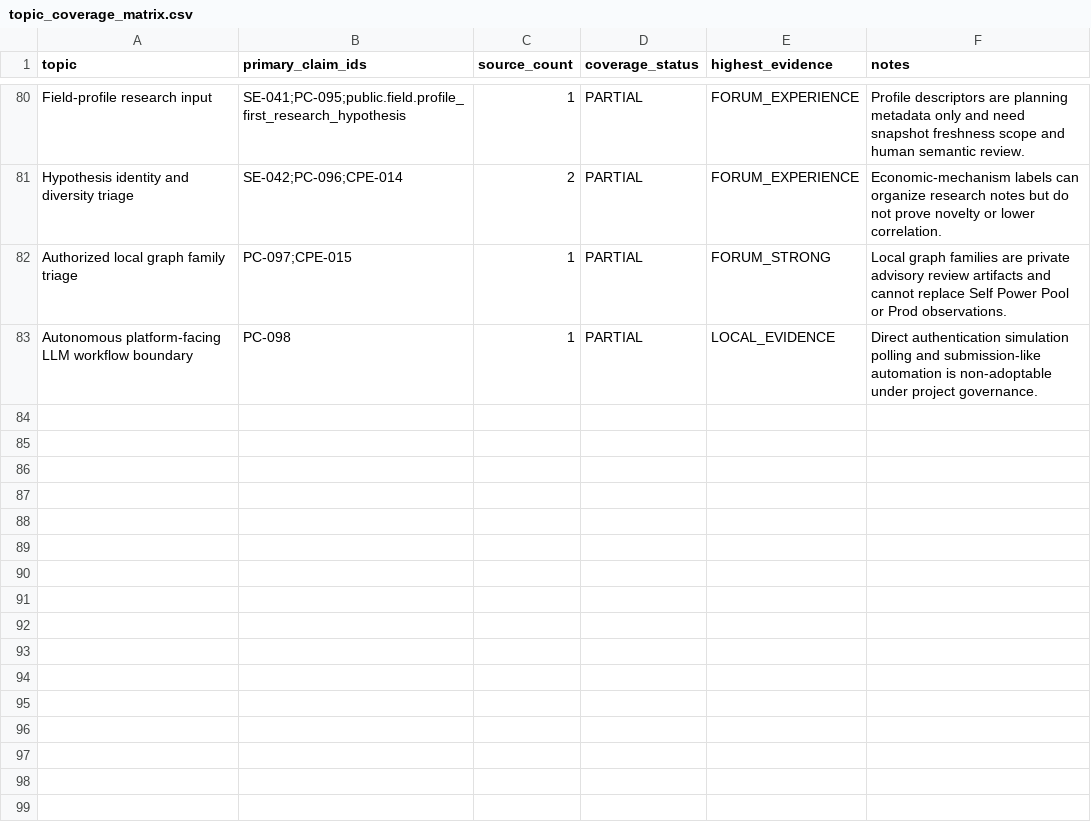
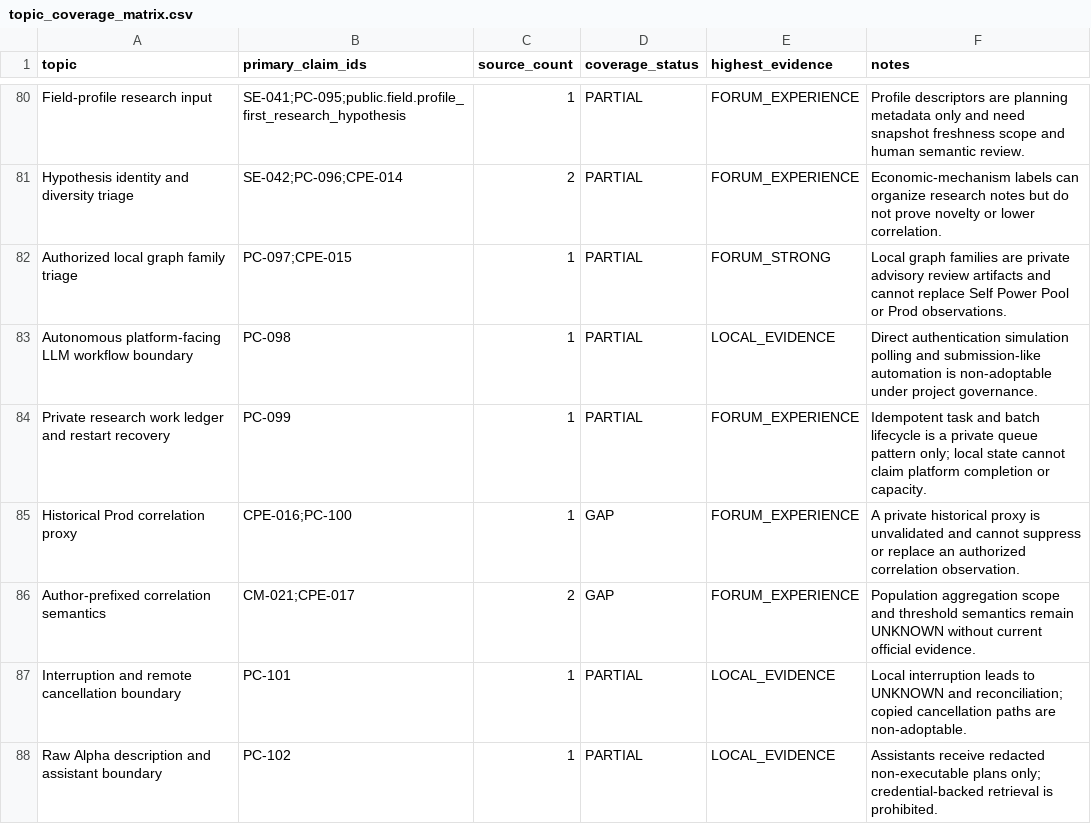
Before and after one commit to ssz960/wqc, a CSV file: topic_coverage_matrix.csv, drawn as a sheet; only a part is shown, gaps mark what is left out.

```diff
--- a/topic_coverage_matrix.csv
+++ b/topic_coverage_matrix.csv
@@ -83 +83,6 @@ Authorized local graph family triage,PC-097;CPE-015,1,PARTIAL,FORUM_STRONG,Local
 Autonomous platform-facing LLM workflow boundary,PC-098,1,PARTIAL,LOCAL_EVIDENCE,Direct authentication simulation polling and submission-like automation is non-adoptable under project governance.
+Private research work ledger and restart recovery,PC-099,1,PARTIAL,FORUM_EXPERIENCE,Idempotent task and batch lifecycle is a private queue pattern only; local state cannot claim platform completion or capacity.
+Historical Prod correlation proxy,CPE-016;PC-100,1,GAP,FORUM_EXPERIENCE,A private historical proxy is unvalidated and cannot suppress or replace an authorized correlation observation.
+Author-prefixed correlation semantics,CM-021;CPE-017,2,GAP,FORUM_EXPERIENCE,Population aggregation scope and threshold semantics remain UNKNOWN without current official evidence.
+Interruption and remote cancellation boundary,PC-101,1,PARTIAL,LOCAL_EVIDENCE,Local interruption leads to UNKNOWN and reconciliation; copied cancellation paths are non-adoptable.
+Raw Alpha description and assistant boundary,PC-102,1,PARTIAL,LOCAL_EVIDENCE,Assistants receive redacted non-executable plans only; credential-backed retrieval is prohibited.
```
Also changed, not shown: correlation_pipeline_evidence.csv, source_index.csv, 8 other files.
